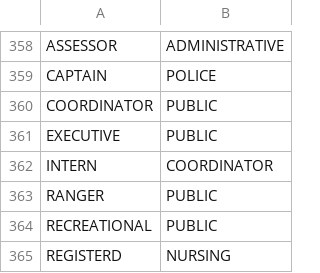
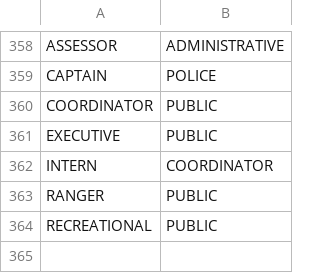
Before and after one commit to lucandreoli98/k-anonimity, a CSV file: fix_jobs.csv, drawn as a sheet; only a part is shown, gaps mark what is left out; the diff names each change by its address in the sheet, - before the commit and + after, or states it on an @@ line.

Commit message:
Update fix_jobs.csv

```diff
--- a/fix_jobs.csv
+++ b/fix_jobs.csv
-row 365: REGISTERD | NURSING
```
